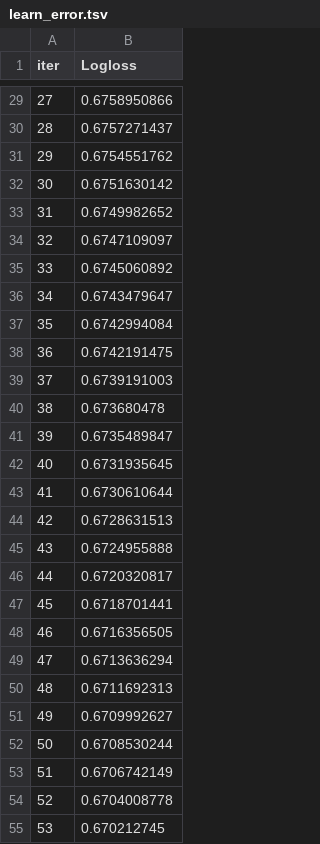
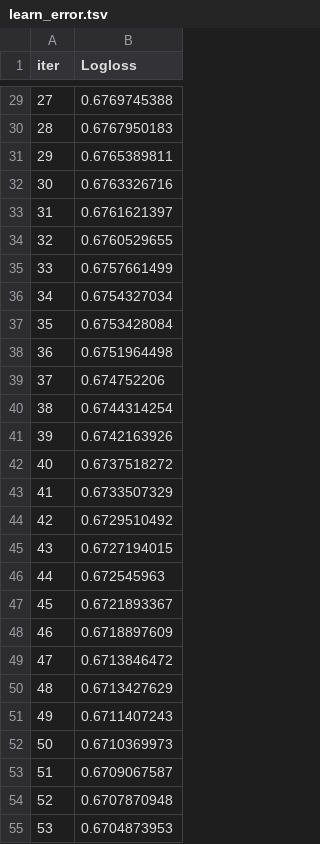
Before and after one commit to DanielJanowicz/diabetic_readmission, a TSV file: data/catboost_info/learn_error.tsv, drawn as a sheet; only a part is shown, gaps mark what is left out; the diff covers the shown part only.

```diff
--- a/data/catboost_info/learn_error.tsv
+++ b/data/catboost_info/learn_error.tsv
@@ -29,27 +29,27 @@ iter	Logloss
-27	0.6758950866
-28	0.6757271437
-29	0.6754551762
-30	0.6751630142
-31	0.6749982652
-32	0.6747109097
-33	0.6745060892
-34	0.6743479647
-35	0.6742994084
-36	0.6742191475
-37	0.6739191003
-38	0.673680478
-39	0.6735489847
-40	0.6731935645
-41	0.6730610644
-42	0.6728631513
-43	0.6724955888
-44	0.6720320817
-45	0.6718701441
-46	0.6716356505
-47	0.6713636294
-48	0.6711692313
-49	0.6709992627
-50	0.6708530244
-51	0.6706742149
-52	0.6704008778
-53	0.670212745
+27	0.6769745388
+28	0.6767950183
+29	0.6765389811
+30	0.6763326716
+31	0.6761621397
+32	0.6760529655
+33	0.6757661499
+34	0.6754327034
+35	0.6753428084
+36	0.6751964498
+37	0.674752206
+38	0.6744314254
+39	0.6742163926
+40	0.6737518272
+41	0.6733507329
+42	0.6729510492
+43	0.6727194015
+44	0.672545963
+45	0.6721893367
+46	0.6718897609
+47	0.6713846472
+48	0.6713427629
+49	0.6711407243
+50	0.6710369973
+51	0.6709067587
+52	0.6707870948
+53	0.6704873953
```
Also changed, not shown: 173 edited cells elsewhere in this file, data/catboost_info/time_left.tsv, 7 other files.
